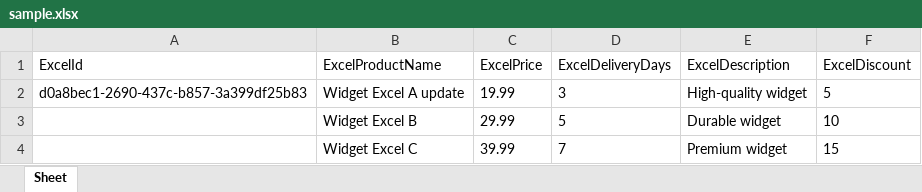
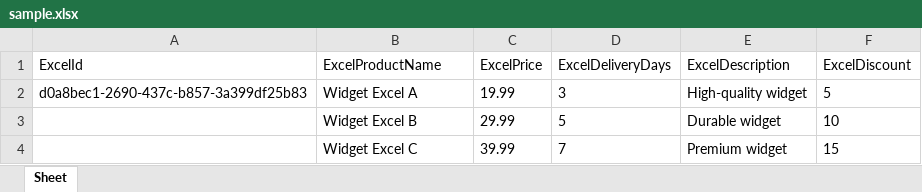
Before and after one commit to Isfhan/data-importer-poc, an Excel workbook: dist/data/input/sample.xlsx, sheet Sheet, drawn as a sheet; values as stored, in another font and other column widths than the file's, no borders; the diff names each change by its address in the sheet, - before the commit and + after, or states it on an @@ line.

```diff
--- a/dist/data/input/sample.xlsx (sheet Sheet)
+++ b/dist/data/input/sample.xlsx (sheet Sheet)
-B2 (ExcelProductName): Widget Excel A update
+B2 (ExcelProductName): Widget Excel A
```
Also changed, not shown: src/data/input/sample.xlsx, 26 other files.
